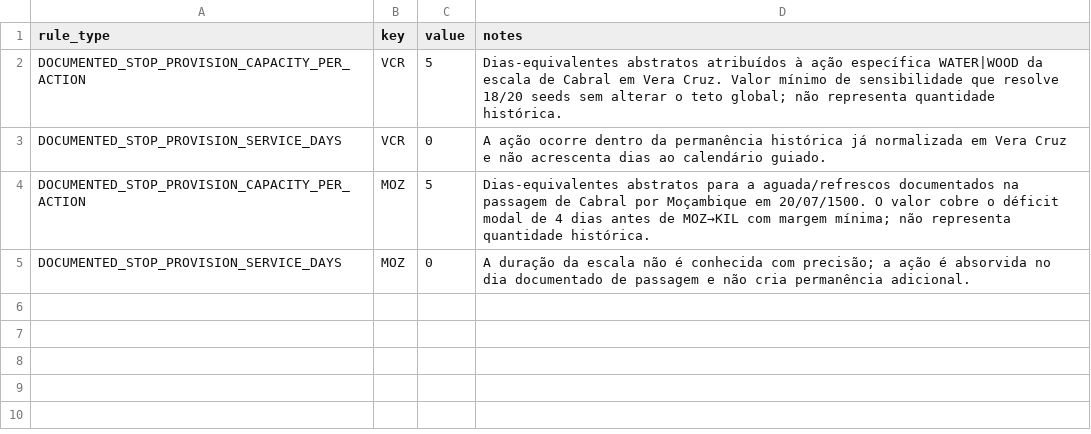
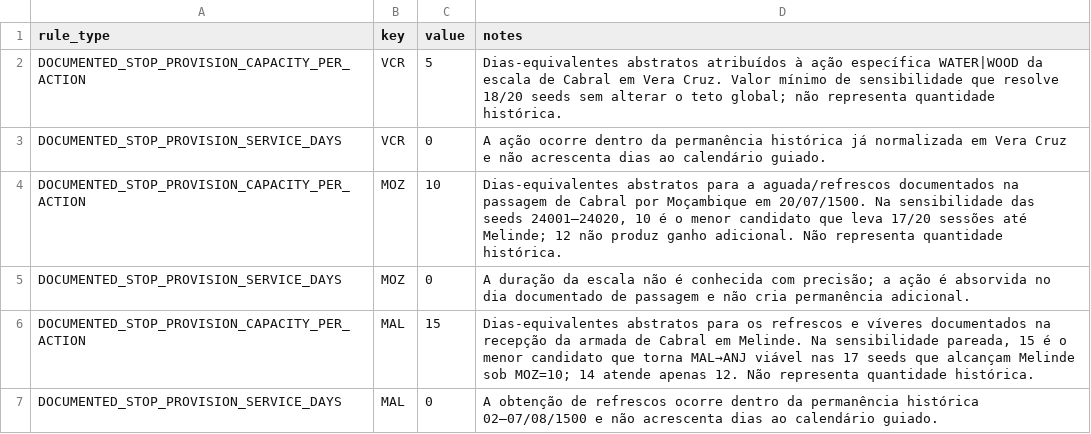
Before and after one commit to hilaliskandar/quintoimperio, a CSV file: simulation/p3_rules.csv, drawn as a sheet.

Commit message:
Ajustar mínimos logísticos da África Oriental

```diff
--- a/simulation/p3_rules.csv
+++ b/simulation/p3_rules.csv
@@ -3,3 +3,5 @@ DOCUMENTED_STOP_PROVISION_CAPACITY_PER_ACTION,VCR,5,"Dias-equivalentes abstratos
 DOCUMENTED_STOP_PROVISION_SERVICE_DAYS,VCR,0,"A ação ocorre dentro da permanência histórica já normalizada em Vera Cruz e não acrescenta dias ao calendário guiado."
-DOCUMENTED_STOP_PROVISION_CAPACITY_PER_ACTION,MOZ,5,"Dias-equivalentes abstratos para a aguada/refrescos documentados na passagem de Cabral por Moçambique em 20/07/1500. O valor cobre o déficit modal de 4 dias antes de MOZ→KIL com margem mínima; não representa quantidade histórica."
+DOCUMENTED_STOP_PROVISION_CAPACITY_PER_ACTION,MOZ,10,"Dias-equivalentes abstratos para a aguada/refrescos documentados na passagem de Cabral por Moçambique em 20/07/1500. Na sensibilidade das seeds 24001–24020, 10 é o menor candidato que leva 17/20 sessões até Melinde; 12 não produz ganho adicional. Não representa quantidade histórica."
 DOCUMENTED_STOP_PROVISION_SERVICE_DAYS,MOZ,0,"A duração da escala não é conhecida com precisão; a ação é absorvida no dia documentado de passagem e não cria permanência adicional."
+DOCUMENTED_STOP_PROVISION_CAPACITY_PER_ACTION,MAL,15,"Dias-equivalentes abstratos para os refrescos e víveres documentados na recepção da armada de Cabral em Melinde. Na sensibilidade pareada, 15 é o menor candidato que torna MAL→ANJ viável nas 17 seeds que alcançam Melinde sob MOZ=10; 14 atende apenas 12. Não representa quantidade histórica."
+DOCUMENTED_STOP_PROVISION_SERVICE_DAYS,MAL,0,"A obtenção de refrescos ocorre dentro da permanência histórica 02–07/08/1500 e não acrescenta dias ao calendário guiado."
```
